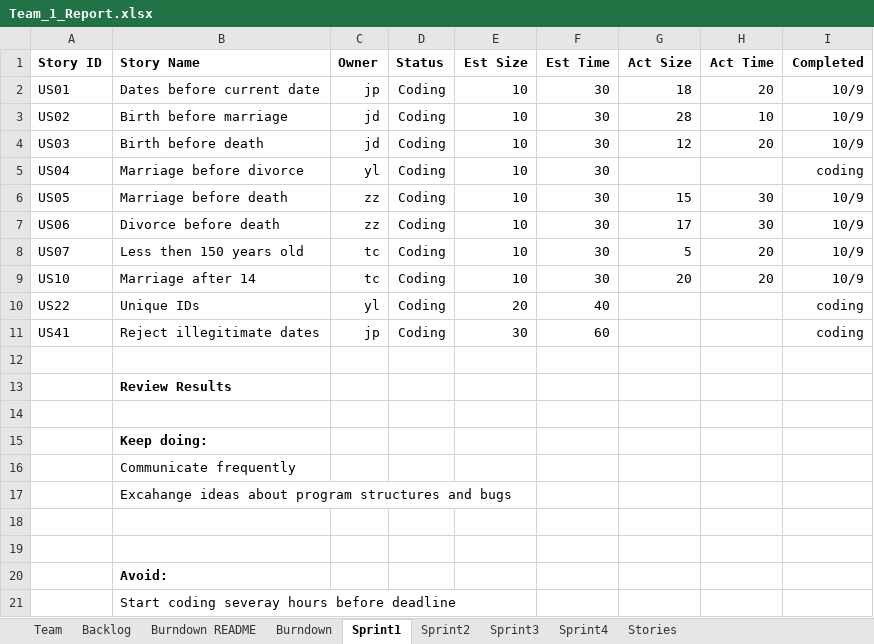
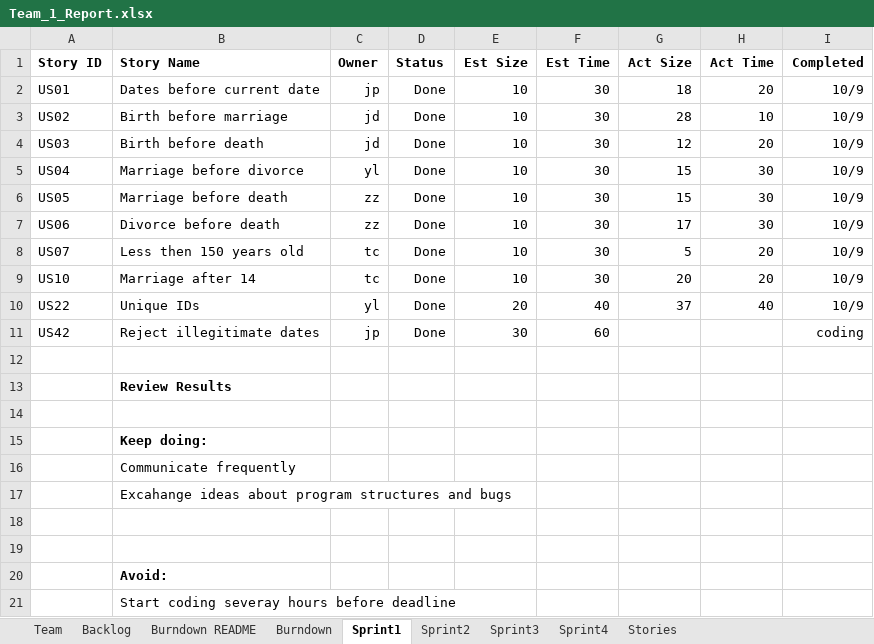
Before and after one commit to DaiJiChen/Gencom-file-diagnose, an Excel workbook: Team_1_Report.xlsx, sheet Sprint1, drawn as a sheet; values as stored, in another font and other column widths than the file's, no borders; the diff names each change by its address in the sheet, - before the commit and + after, or states it on an @@ line.

```diff
--- a/Team_1_Report.xlsx (sheet Sprint1)
+++ b/Team_1_Report.xlsx (sheet Sprint1)
-D2:D11 (Status): Coding
+D2:D11 (Status): Done
-G5 (Act Size): (empty)
+G5 (Act Size): 15
-H5 (Act Time): (empty)
+H5 (Act Time): 30
-I5 (Completed): coding
+I5 (Completed): 10/9
-G10 (Act Size): (empty)
+G10 (Act Size): 37
-H10 (Act Time): (empty)
+H10 (Act Time): 40
-I10 (Completed): coding
+I10 (Completed): 10/9
-A11 (Story ID): US41
+A11 (Story ID): US42
```
Also changed, not shown: sheet Sprint2, sheet Backlog, charts or pictures.
